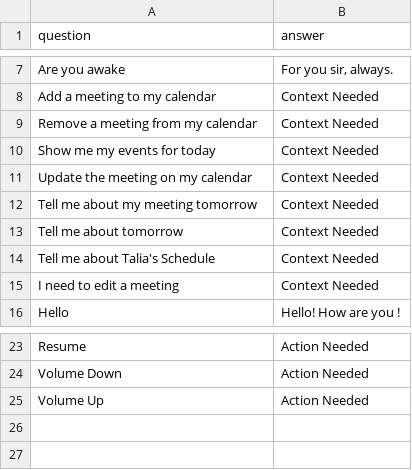
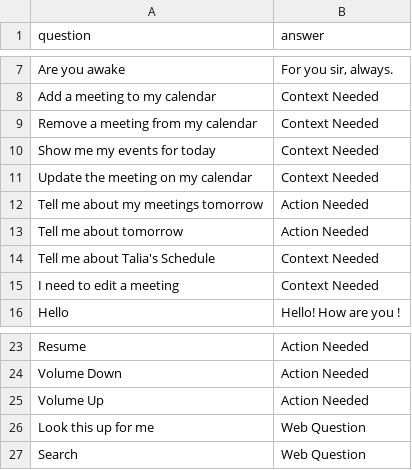
Before and after one commit to ElliotAWaigh/ProjectATHENA, a CSV file: Bot/question_answer.csv, drawn as a sheet; only a part is shown, gaps mark what is left out.

Commit message:
First UI Interface being developed. Using PyQt for a sleek and modern design. Needs some work. Started IDeating with notes regarding web searching

```diff
--- a/Bot/question_answer.csv
+++ b/Bot/question_answer.csv
@@ -11,4 +11,4 @@ Show me my events for today,Context Needed
 Update the meeting on my calendar,Context Needed
-Tell me about my meeting tomorrow,Context Needed
-Tell me about tomorrow,Context Needed
+Tell me about my meetings tomorrow,Action Needed
+Tell me about tomorrow,Action Needed
 Tell me about Talia's Schedule,Context Needed
@@ -25 +25,3 @@ Volume Down,Action Needed
 Volume Up,Action Needed
+Look this up for me,Web Question
+Search,Web Question
```
Also changed, not shown: 10 other files.
